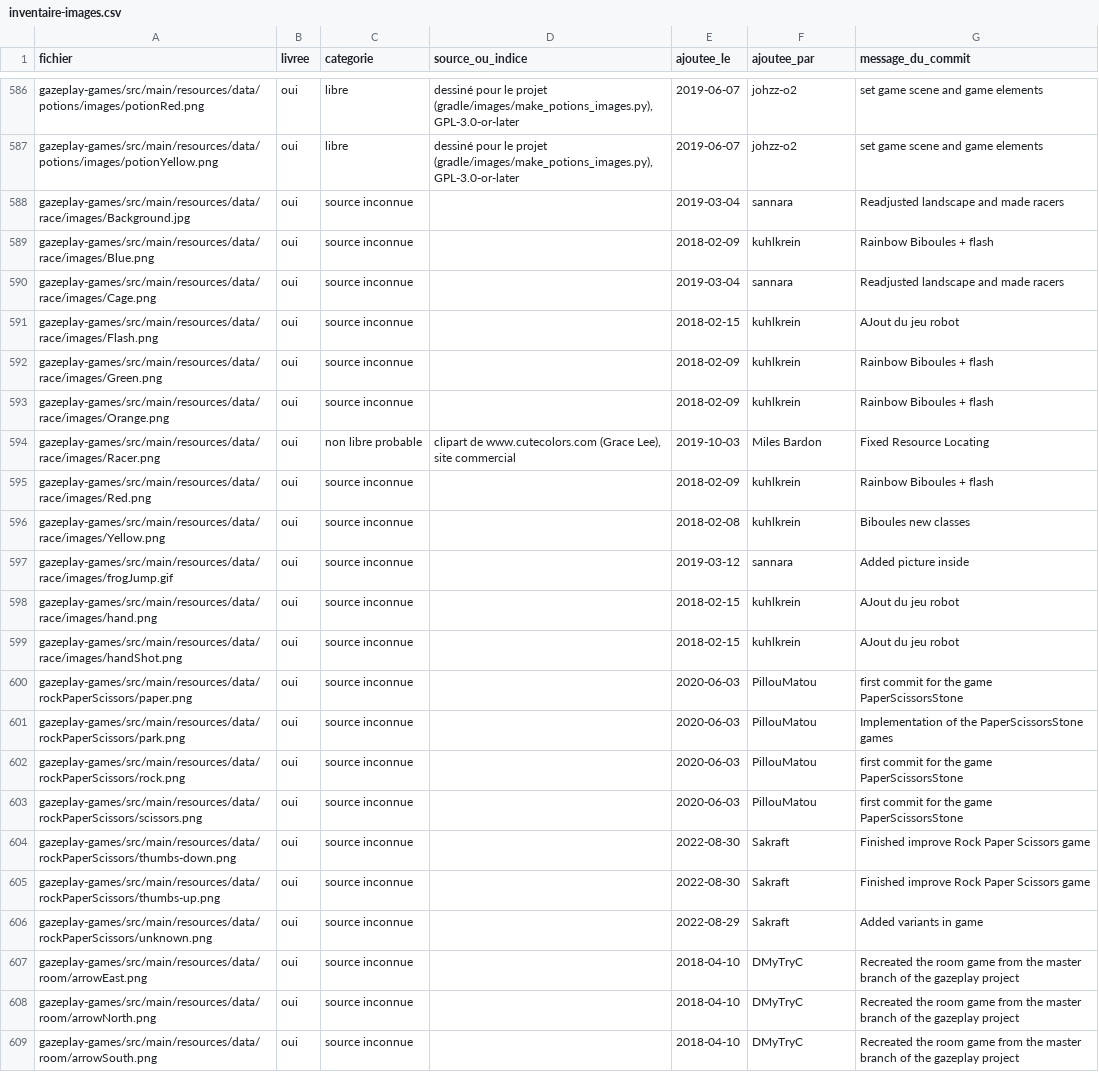
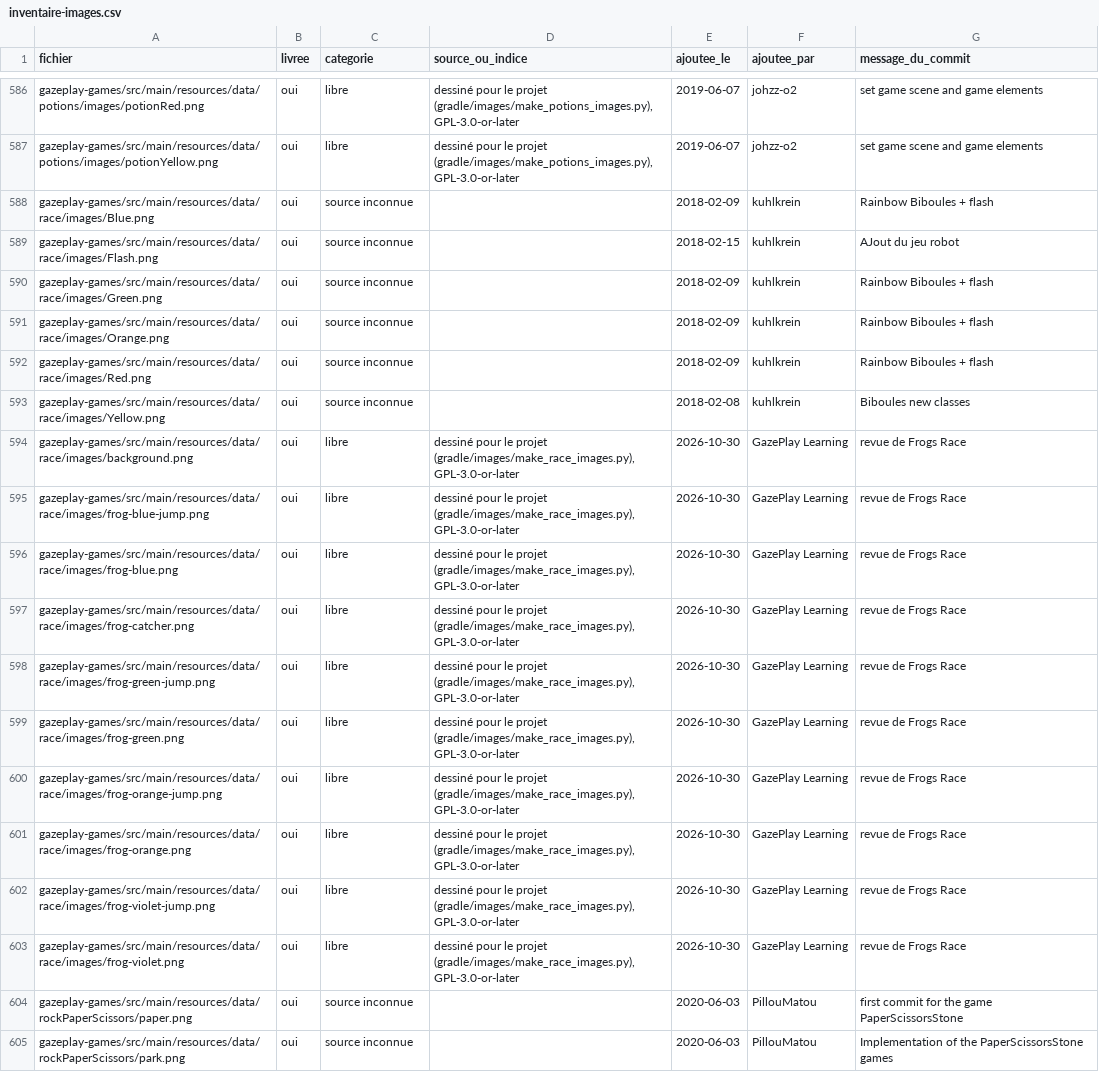
Before and after one commit to GazePlay/GazePlay, a CSV file: gradle/images/inventaire-images.csv, drawn as a sheet; only a part is shown, gaps mark what is left out; the shorter side is filled out with more unchanged rows.

```diff
--- a/gradle/images/inventaire-images.csv
+++ b/gradle/images/inventaire-images.csv
@@ -587,5 +587,3 @@ gazeplay-games/src/main/resources/data/potions/images/potionRed.png,oui,libre,"d
 gazeplay-games/src/main/resources/data/potions/images/potionYellow.png,oui,libre,"dessiné pour le projet (gradle/images/make_potions_images.py), GPL-3.0-or-later",2019-06-07,johzz-o2,set game scene and game elements
-gazeplay-games/src/main/resources/data/race/images/Background.jpg,oui,source inconnue,,2019-03-04,sannara,Readjusted landscape and made racers
 gazeplay-games/src/main/resources/data/race/images/Blue.png,oui,source inconnue,,2018-02-09,kuhlkrein,Rainbow Biboules + flash
-gazeplay-games/src/main/resources/data/race/images/Cage.png,oui,source inconnue,,2019-03-04,sannara,Readjusted landscape and made racers
 gazeplay-games/src/main/resources/data/race/images/Flash.png,oui,source inconnue,,2018-02-15,kuhlkrein,AJout du jeu robot
@@ -593,8 +591,14 @@ gazeplay-games/src/main/resources/data/race/images/Green.png,oui,source inconnue
 gazeplay-games/src/main/resources/data/race/images/Orange.png,oui,source inconnue,,2018-02-09,kuhlkrein,Rainbow Biboules + flash
-gazeplay-games/src/main/resources/data/race/images/Racer.png,oui,non libre probable,"clipart de www.cutecolors.com (Grace Lee), site commercial",2019-10-03,Miles Bardon,Fixed Resource Locating
 gazeplay-games/src/main/resources/data/race/images/Red.png,oui,source inconnue,,2018-02-09,kuhlkrein,Rainbow Biboules + flash
 gazeplay-games/src/main/resources/data/race/images/Yellow.png,oui,source inconnue,,2018-02-08,kuhlkrein,Biboules new classes
-gazeplay-games/src/main/resources/data/race/images/frogJump.gif,oui,source inconnue,,2019-03-12,sannara,Added picture inside
-gazeplay-games/src/main/resources/data/race/images/hand.png,oui,source inconnue,,2018-02-15,kuhlkrein,AJout du jeu robot
-gazeplay-games/src/main/resources/data/race/images/handShot.png,oui,source inconnue,,2018-02-15,kuhlkrein,AJout du jeu robot
+gazeplay-games/src/main/resources/data/race/images/background.png,oui,libre,"dessiné pour le projet (gradle/images/make_race_images.py), GPL-3.0-or-later",2026-10-30,GazePlay Learning,revue de Frogs Race
+gazeplay-games/src/main/resources/data/race/images/frog-blue-jump.png,oui,libre,"dessiné pour le projet (gradle/images/make_race_images.py), GPL-3.0-or-later",2026-10-30,GazePlay Learning,revue de Frogs Race
+gazeplay-games/src/main/resources/data/race/images/frog-blue.png,oui,libre,"dessiné pour le projet (gradle/images/make_race_images.py), GPL-3.0-or-later",2026-10-30,GazePlay Learning,revue de Frogs Race
+gazeplay-games/src/main/resources/data/race/images/frog-catcher.png,oui,libre,"dessiné pour le projet (gradle/images/make_race_images.py), GPL-3.0-or-later",2026-10-30,GazePlay Learning,revue de Frogs Race
+gazeplay-games/src/main/resources/data/race/images/frog-green-jump.png,oui,libre,"dessiné pour le projet (gradle/images/make_race_images.py), GPL-3.0-or-later",2026-10-30,GazePlay Learning,revue de Frogs Race
+gazeplay-games/src/main/resources/data/race/images/frog-green.png,oui,libre,"dessiné pour le projet (gradle/images/make_race_images.py), GPL-3.0-or-later",2026-10-30,GazePlay Learning,revue de Frogs Race
+gazeplay-games/src/main/resources/data/race/images/frog-orange-jump.png,oui,libre,"dessiné pour le projet (gradle/images/make_race_images.py), GPL-3.0-or-later",2026-10-30,GazePlay Learning,revue de Frogs Race
+gazeplay-games/src/main/resources/data/race/images/frog-orange.png,oui,libre,"dessiné pour le projet (gradle/images/make_race_images.py), GPL-3.0-or-later",2026-10-30,GazePlay Learning,revue de Frogs Race
+gazeplay-games/src/main/resources/data/race/images/frog-violet-jump.png,oui,libre,"dessiné pour le projet (gradle/images/make_race_images.py), GPL-3.0-or-later",2026-10-30,GazePlay Learning,revue de Frogs Race
+gazeplay-games/src/main/resources/data/race/images/frog-violet.png,oui,libre,"dessiné pour le projet (gradle/images/make_race_images.py), GPL-3.0-or-later",2026-10-30,GazePlay Learning,revue de Frogs Race
 gazeplay-games/src/main/resources/data/rockPaperScissors/paper.png,oui,source inconnue,,2020-06-03,PillouMatou,first commit for the game PaperScissorsStone
```
Also changed, not shown: gazeplay-core/src/main/resources/data/multilinguism/multilinguism.csv, 29 other files.
